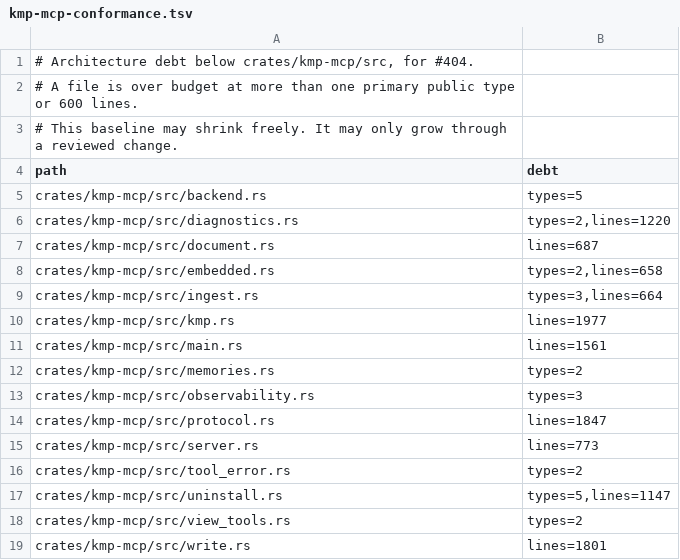
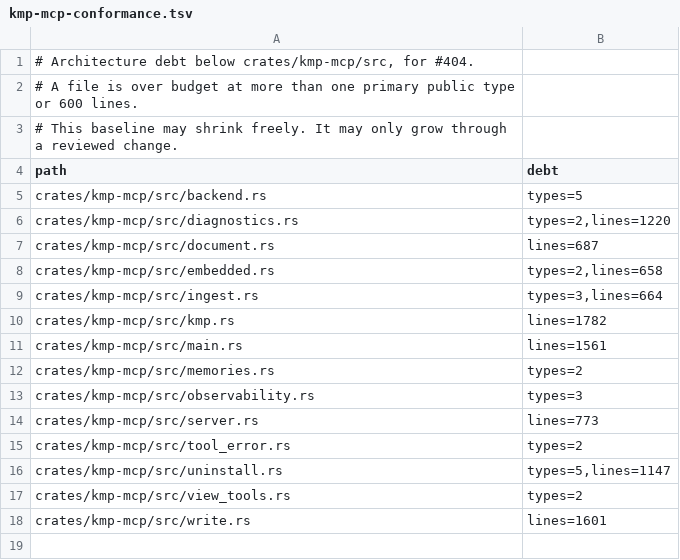
Before and after one commit to underpass-ai/kmp, a TSV file: docs/architecture/kmp-mcp-conformance.tsv, drawn as a sheet.

```diff
--- a/docs/architecture/kmp-mcp-conformance.tsv
+++ b/docs/architecture/kmp-mcp-conformance.tsv
@@ -9,3 +9,3 @@ crates/kmp-mcp/src/embedded.rs	types=2,lines=658
 crates/kmp-mcp/src/ingest.rs	types=3,lines=664
-crates/kmp-mcp/src/kmp.rs	lines=1977
+crates/kmp-mcp/src/kmp.rs	lines=1782
 crates/kmp-mcp/src/main.rs	lines=1561
@@ -13,3 +13,2 @@ crates/kmp-mcp/src/memories.rs	types=2
 crates/kmp-mcp/src/observability.rs	types=3
-crates/kmp-mcp/src/protocol.rs	lines=1847
 crates/kmp-mcp/src/server.rs	lines=773
@@ -18,2 +17,2 @@ crates/kmp-mcp/src/uninstall.rs	types=5,lines=1147
 crates/kmp-mcp/src/view_tools.rs	types=2
-crates/kmp-mcp/src/write.rs	lines=1801
+crates/kmp-mcp/src/write.rs	lines=1601
```
Also changed, not shown: 22 other files.
